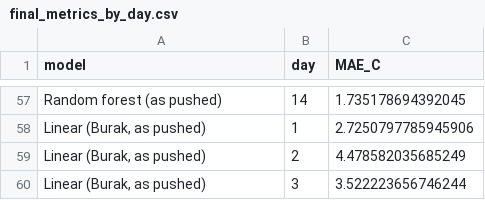
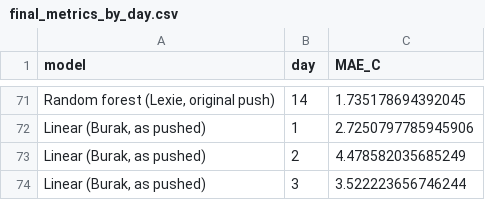
Before and after one commit to Lexielinnnnn/rdu_hourly_temperature, a CSV file: final_model/results/final_metrics_by_day.csv, drawn as a sheet; only a part is shown, gaps mark what is left out; addresses are those after the commit; the diff covers the shown part only; the diff names each change by its address in the sheet, - before the commit and + after, or states it on an @@ line.

```diff
--- a/final_model/results/final_metrics_by_day.csv
+++ b/final_model/results/final_metrics_by_day.csv
-A71 (model): Random forest (as pushed)
+A71 (model): Random forest (Lexie, original push)
```
Also changed, not shown: 14 added rows and 13 edited cells elsewhere in this file, final_model/results/cv_alignment.csv, final_model/results/cv_all_runs.csv, 12 other files.
